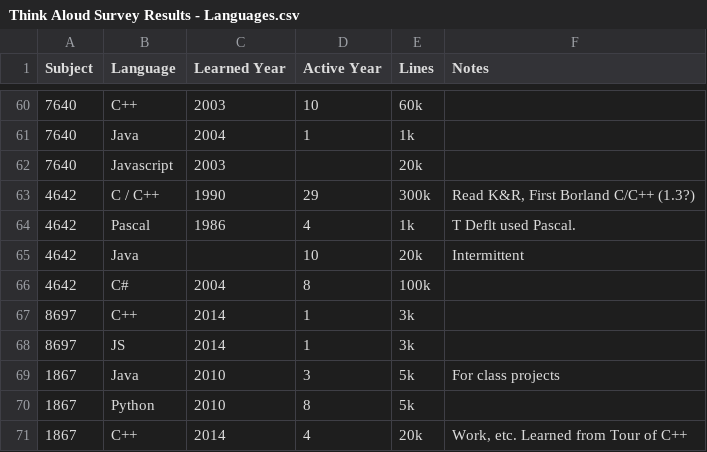
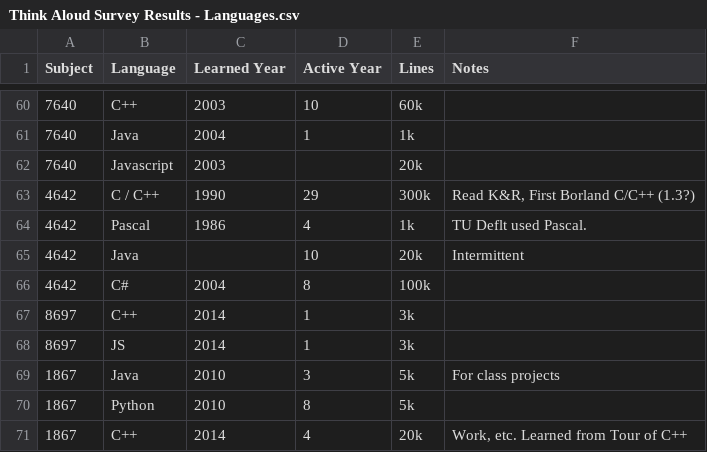
Before and after one commit to dgopstein/atoms-thinkaloud-code-analysis, a CSV file: survey/Think Aloud Survey Results - Languages.csv, drawn as a sheet; only a part is shown, gaps mark what is left out.

Commit message:
Fix survey typos

```diff
--- a/survey/Think Aloud Survey Results - Languages.csv
+++ b/survey/Think Aloud Survey Results - Languages.csv
@@ -63,3 +63,3 @@ Subject,Language,Learned Year,Active Year,Lines,Notes
 4642,C / C++,1990,29,300k,"Read K&R, First Borland C/C++ (1.3?)"
-4642,Pascal,1986,4,1k,T Deflt used Pascal.
+4642,Pascal,1986,4,1k,TU Deflt used Pascal.
 4642,Java,,10,20k,Intermittent
```
Also changed, not shown: survey/Think Aloud Survey Results - Education.csv, survey/Think Aloud Survey Results - Survey.csv.
